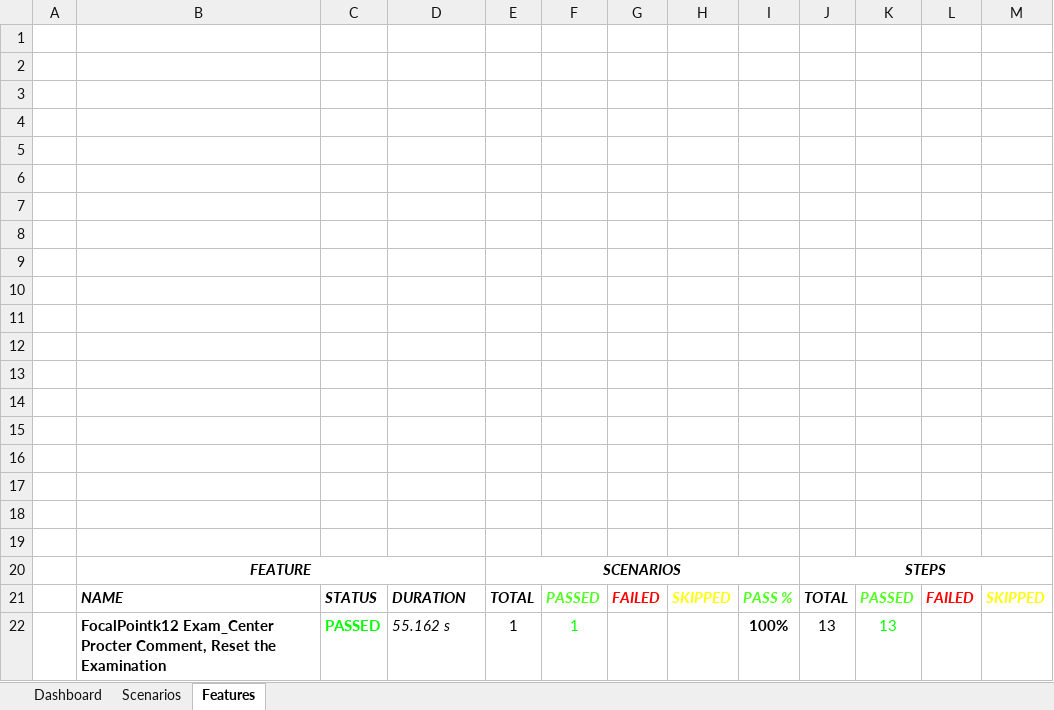
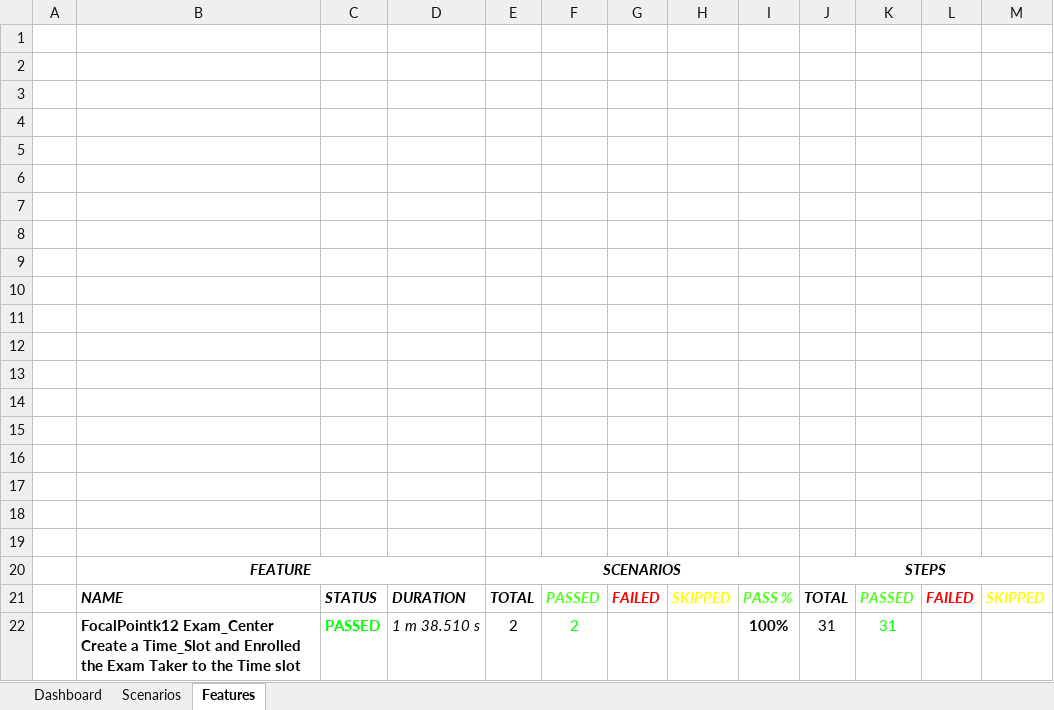
Before and after one commit to gopipagadala07/Automation-project, an Excel workbook: test-output/Reports/ExcelReport/ExtentExcel.xlsx, sheet Features, drawn as a sheet; values as stored, in another font and other column widths than the file's, no borders; charts and pictures not drawn; removed rows and columns are numbered as before the commit, all else as after; the diff names each change by its address in the sheet, - before the commit and + after, or states it on an @@ line.

```diff
--- a/test-output/Reports/ExcelReport/ExtentExcel.xlsx (sheet Features)
+++ b/test-output/Reports/ExcelReport/ExtentExcel.xlsx (sheet Features)
-row 22:  | FocalPointk12 Exam_Center Procter Comment, Reset the Examination | PASSED | 55.162 s | 1 | 1 |  |  | 100% | 13 | 13
+row 22:  | FocalPointk12 Exam_Center Create a Time_Slot and Enrolled the Exam Taker to the Time slot | PASSED | 1 m 38.510 s | 2 | 2 |  |  | 100% | 31 | 31
```
Also changed, not shown: sheet Scenarios, charts or pictures, 23 other files.
